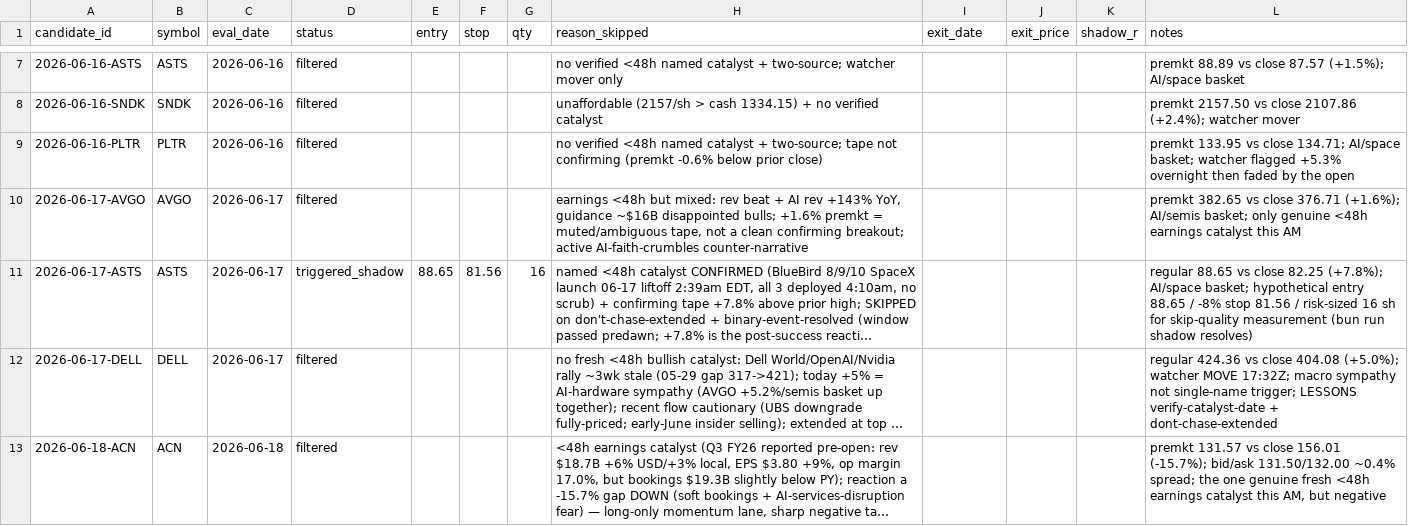
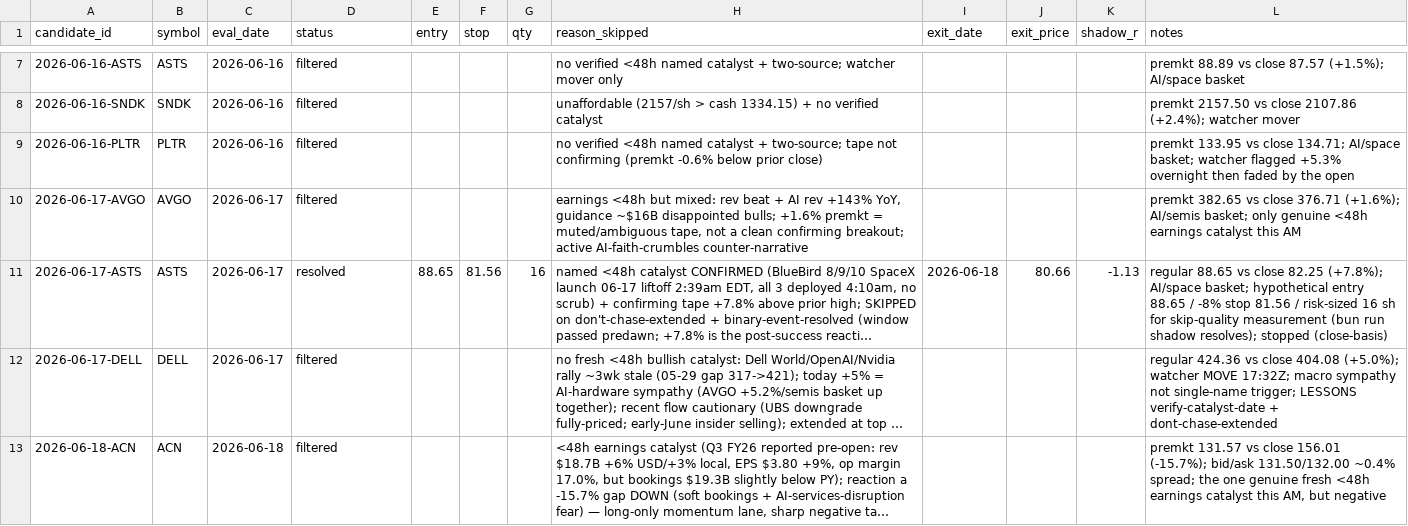
Before and after one commit to 16abhimasani/book, a CSV file: robinhood-agentic/data/shadow.csv, drawn as a sheet; only a part is shown, gaps mark what is left out; long unchanged cells end in …; the diff names each change by its address in the sheet, - before the commit and + after, or states it on an @@ line.

```diff
--- a/robinhood-agentic/data/shadow.csv
+++ b/robinhood-agentic/data/shadow.csv
-D11 (status): triggered_shadow
+D11 (status): resolved
-I11 (exit_date): (empty)
+I11 (exit_date): 2026-06-18
-J11 (exit_price): (empty)
+J11 (exit_price): 80.66
-K11 (shadow_r): (empty)
+K11 (shadow_r): -1.13
-L11 (notes): …run shadow resolves)
+L11 (notes): …run shadow resolves); stopped (close-basis)
```
Also changed, not shown: 3 other files.
